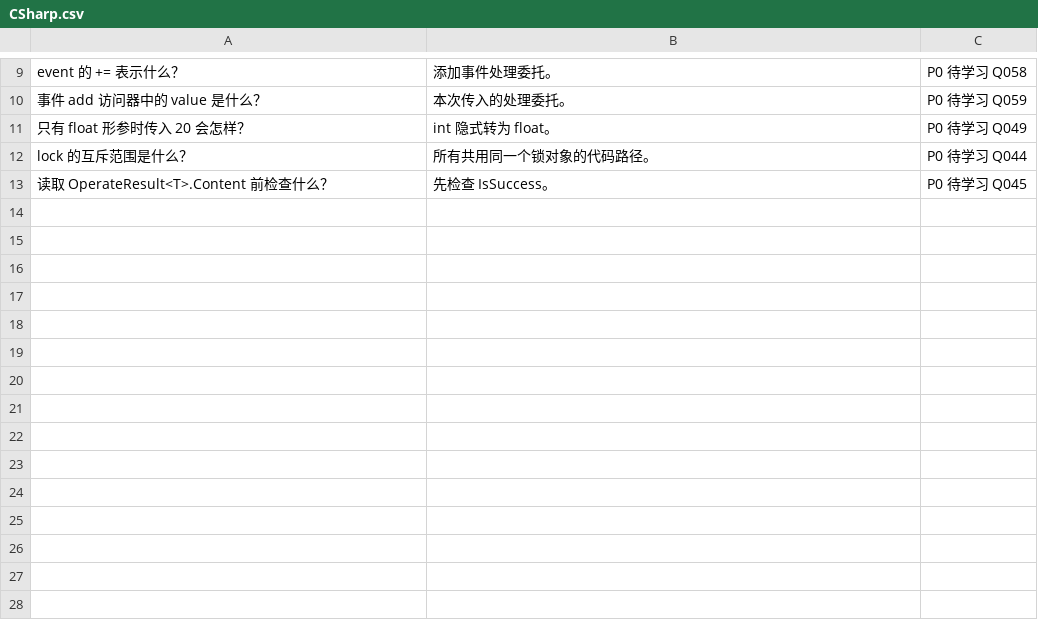
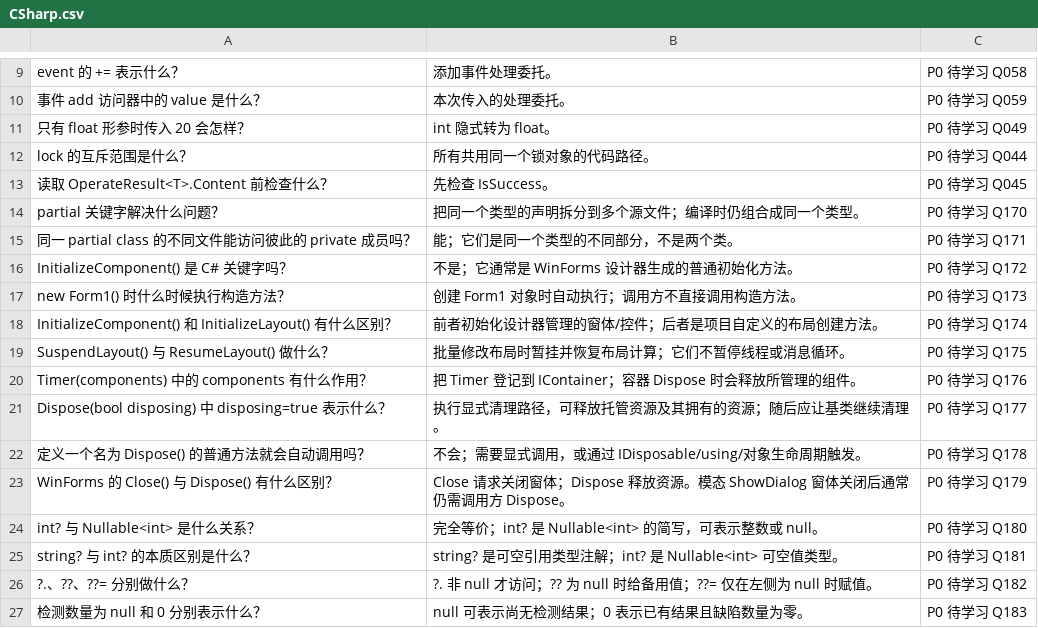
Before and after one commit to duanwandao/industrial-vision-notes, a CSV file: 06-Anki/CSharp.csv, drawn as a sheet; only a part is shown, gaps mark what is left out; the diff names each change by its address in the sheet, - before the commit and + after, or states it on an @@ line.

Commit message:
docs: add C# lifecycle and nullable Anki cards

```diff
--- a/06-Anki/CSharp.csv
+++ b/06-Anki/CSharp.csv
+row 14: partial 关键字解决什么问题？ | 把同一个类型的声明拆分到多个源文件；编译时仍组合成同一个类型。 | P0 待学习 Q170
+row 15: 同一 partial class 的不同文件能访问彼此的 private 成员吗？ | 能；它们是同一个类型的不同部分，不是两个类。 | P0 待学习 Q171
+row 16: InitializeComponent() 是 C# 关键字吗？ | 不是；它通常是 WinForms 设计器生成的普通初始化方法。 | P0 待学习 Q172
+row 17: new Form1() 时什么时候执行构造方法？ | 创建 Form1 对象时自动执行；调用方不直接调用构造方法。 | P0 待学习 Q173
+row 18: InitializeComponent() 和 InitializeLayout() 有什么区别？ | 前者初始化设计器管理的窗体/控件；后者是项目自定义的布局创建方法。 | P0 待学习 Q174
+row 19: SuspendLayout() 与 ResumeLayout() 做什么？ | 批量修改布局时暂挂并恢复布局计算；它们不暂停线程或消息循环。 | P0 待学习 Q175
+row 20: Timer(components) 中的 components 有什么作用？ | 把 Timer 登记到 IContainer；容器 Dispose 时会释放所管理的组件。 | P0 待学习 Q176
+row 21: Dispose(bool disposing) 中 disposing=true 表示什么？ | 执行显式清理路径，可释放托管资源及其拥有的资源；随后应让基类继续清理。 | P0 待学习 Q177
+row 22: 定义一个名为 Dispose() 的普通方法就会自动调用吗？ | 不会；需要显式调用，或通过 IDisposable/using/对象生命周期触发。 | P0 待学习 Q178
+row 23: WinForms 的 Close() 与 Dispose() 有什么区别？ | Close 请求关闭窗体；Dispose 释放资源。模态 ShowDialog 窗体关闭后通常仍需调用方 Dispose。 | P0 待学习 Q179
+row 24: int? 与 Nullable<int> 是什么关系？ | 完全等价；int? 是 Nullable<int> 的简写，可表示整数或 null。 | P0 待学习 Q180
+row 25: string? 与 int? 的本质区别是什么？ | string? 是可空引用类型注解；int? 是 Nullable<int> 可空值类型。 | P0 待学习 Q181
+row 26: ?.、??、??= 分别做什么？ | ?. 非 null 才访问；?? 为 null 时给备用值；??= 仅在左侧为 null 时赋值。 | P0 待学习 Q182
+row 27: 检测数量为 null 和 0 分别表示什么？ | null 可表示尚无检测结果；0 表示已有结果且缺陷数量为零。 | P0 待学习 Q183
```
